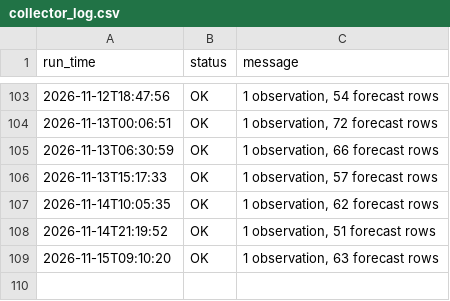
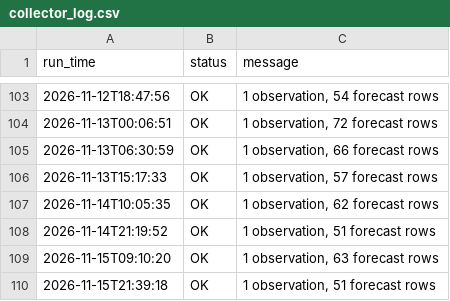
Before and after one commit to imannajihahzainol/IOT-WEATHER-PROJECT, a CSV file: data/collector_log.csv, drawn as a sheet; only a part is shown, gaps mark what is left out; the diff names each change by its address in the sheet, - before the commit and + after, or states it on an @@ line.

```diff
--- a/data/collector_log.csv
+++ b/data/collector_log.csv
+row 110: 2026-11-15T21:39:18 | OK | 1 observation, 51 forecast rows
```
Also changed, not shown: data/forecasts.csv, data/observations.csv, 1 other file.
